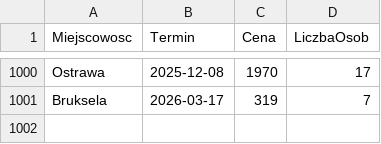
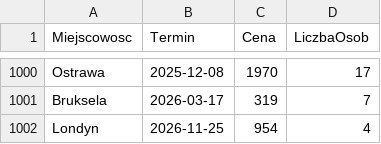
Before and after one commit to avvrnk/HurtownieDanych, a CSV file: HD-Generator/out_data/snapshot_T2/rezerwacje_T2.csv, drawn as a sheet; only a part is shown, gaps mark what is left out; the diff names each change by its address in the sheet, - before the commit and + after, or states it on an @@ line.

```diff
--- a/HD-Generator/out_data/snapshot_T2/rezerwacje_T2.csv
+++ b/HD-Generator/out_data/snapshot_T2/rezerwacje_T2.csv
+row 1002: Londyn | 2026-11-25 | 954 | 4
```
Also changed, not shown: HD-Generator/out_data/atrakcje.csv, HD-Generator/out_data/hotels.csv, 36 other files.
